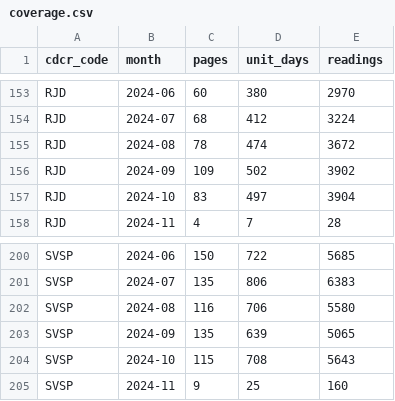
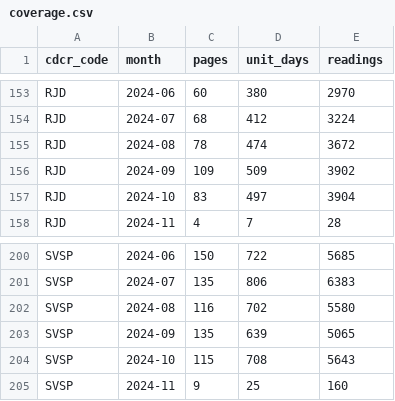
Before and after one commit to mbecica/cdcr_facility_data, a CSV file: data/heat/heat_plan_2024/indoor/coverage.csv, drawn as a sheet; only a part is shown, gaps mark what is left out.

```diff
--- a/data/heat/heat_plan_2024/indoor/coverage.csv
+++ b/data/heat/heat_plan_2024/indoor/coverage.csv
@@ -155,3 +155,3 @@ RJD,2024-07,68,412,3224
 RJD,2024-08,78,474,3672
-RJD,2024-09,109,502,3902
+RJD,2024-09,109,509,3902
 RJD,2024-10,83,497,3904
@@ -201,3 +201,3 @@ SVSP,2024-06,150,722,5685
 SVSP,2024-07,135,806,6383
-SVSP,2024-08,116,706,5580
+SVSP,2024-08,116,702,5580
 SVSP,2024-09,135,639,5065
```
Also changed, not shown: data/heat/heat_plan_2024/indoor/raw/ISP.csv, data/heat/heat_plan_2024/indoor/raw/SQRC.csv, 30 other files.
